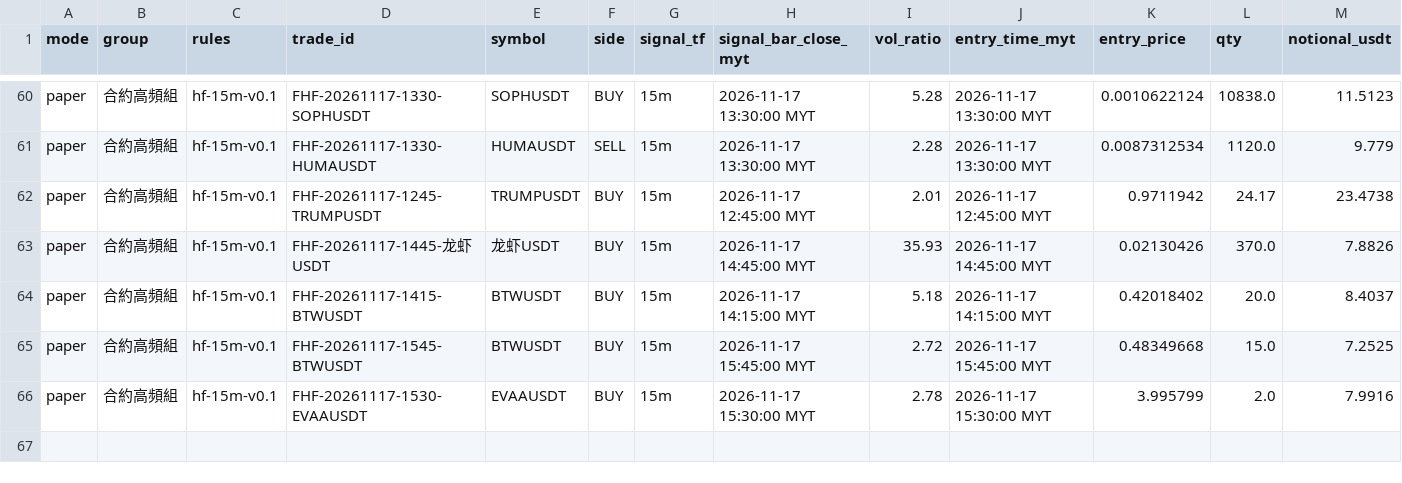
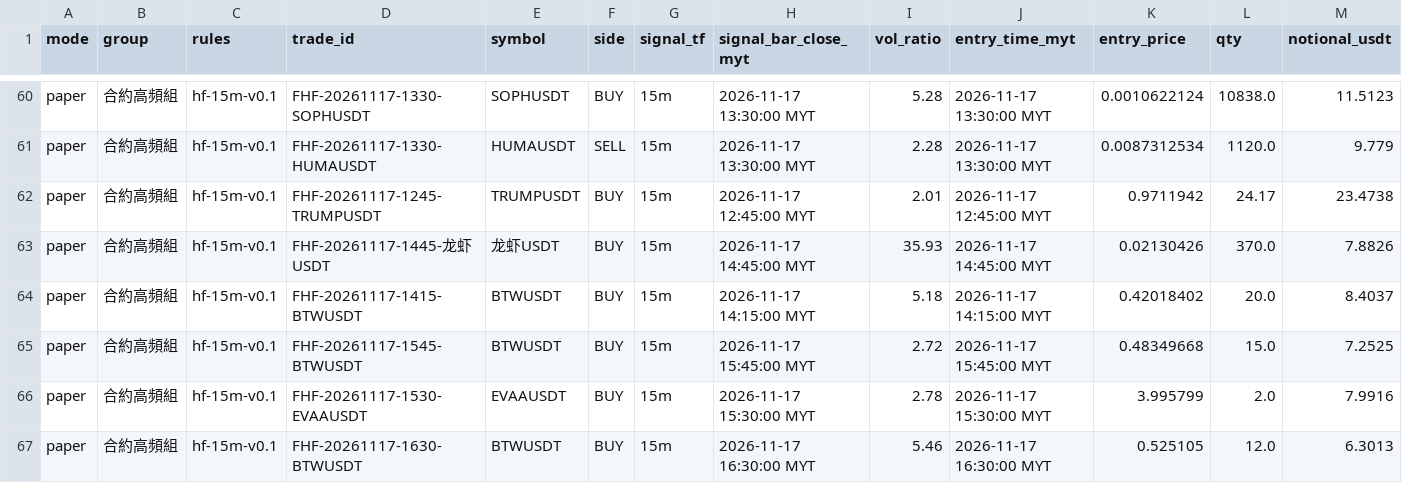
Before and after one commit to allenzeng060-lgtm/trade-dashboard, a CSV file: data/ledgers/trading-journal/futures_hf15m/trades.csv, drawn as a sheet; only a part is shown, gaps mark what is left out; rows hold the shown columns only; the diff names each change by its address in the sheet, - before the commit and + after, or states it on an @@ line.

```diff
--- a/data/ledgers/trading-journal/futures_hf15m/trades.csv
+++ b/data/ledgers/trading-journal/futures_hf15m/trades.csv
+row 67: paper | 合約高頻組 | hf-15m-v0.1 | FHF-20261117-1630-BTWUSDT | BTWUSDT | BUY | 15m | 2026-11-17 16:30:00 MYT | 5.46 | 2026-11-17 16:30:00 MYT | 0.525105 | 12.0 | 6.3013
```
Also changed, not shown: data/ledgers/trading-journal/futures_hf15m/equity.csv, 19 other files.
